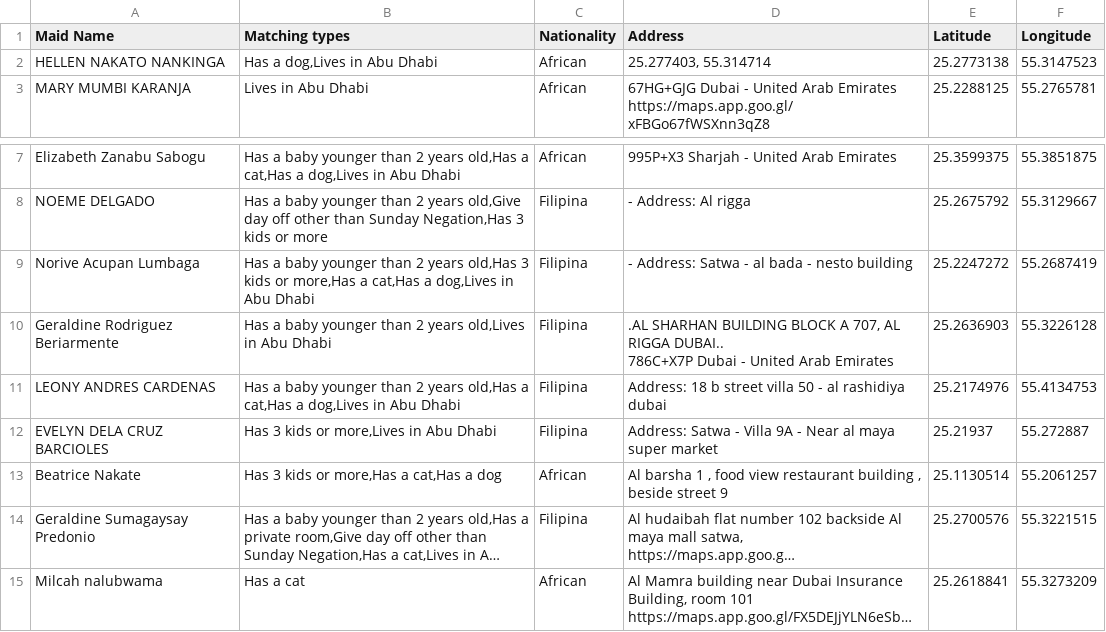
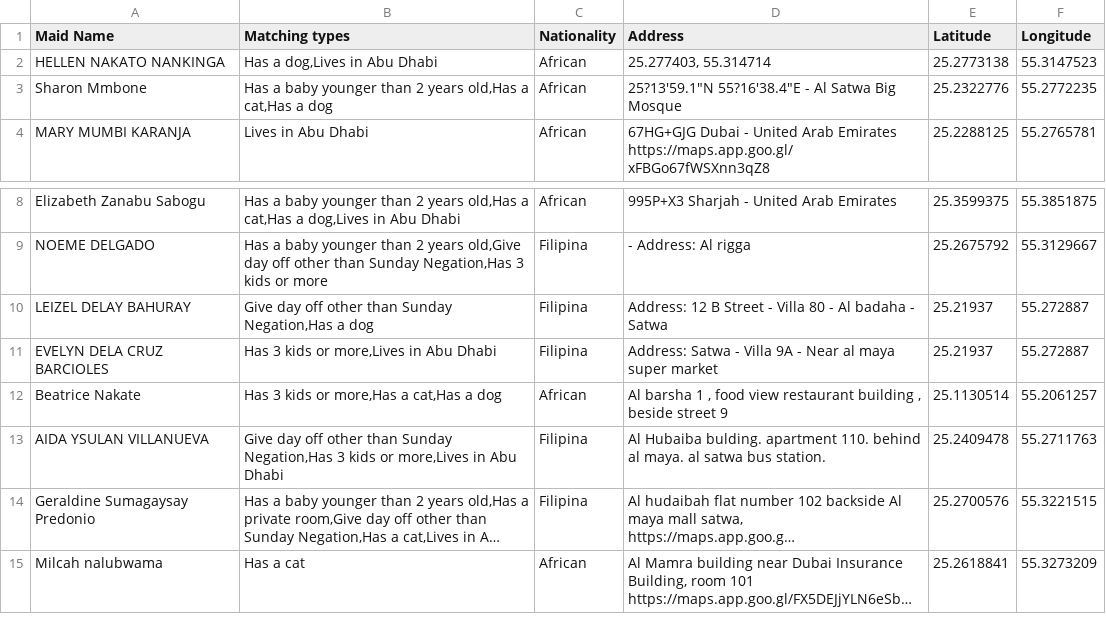
Before and after one commit to charbelchdid/map, a CSV file: Availablemaids.csv, drawn as a sheet; only a part is shown, gaps mark what is left out; long unchanged cells end in …; removed rows and columns are numbered as before the commit, all else as after; ↵ is a line break in a cell; the diff covers the shown part only; the diff names each change by its address in the sheet, - before the commit and + after, or states it on an @@ line.

Commit message:
Update Hired Live-out Maids Raw Data AVAILABLE CSV on 2025-03-10T10:04:05.854Z

```diff
--- a/Availablemaids.csv
+++ b/Availablemaids.csv
+row 3: Sharon Mmbone | Has a baby younger than 2 years old,Has a cat,Has a dog | African | 25?13'59.1"N 55?16'38.4"E - Al Satwa Big Mosque | 25.2322776 | 55.2772235
-row 9: Norive Acupan Lumbaga | Has a baby younger than 2 years old,Has 3 kids or more,Has a cat,Has a dog,Lives in Abu Dhabi | Filipina | - Address: Satwa - al bada - nesto building | 25.2247272 | 55.2687419
-row 10: Geraldine Rodriguez Beriarmente | Has a baby younger than 2 years old,Lives in Abu Dhabi | Filipina | .AL SHARHAN BUILDING BLOCK A 707, AL RIGGA DUBAI.. ↵ 786C+X7P Dubai - United Arab Emirates | 25.2636903 | 55.3226128
-row 11: LEONY ANDRES CARDENAS | Has a baby younger than 2 years old,Has a cat,Has a dog,Lives in Abu Dhabi | Filipina | Address: 18 b street villa 50 - al rashidiya dubai | 25.2174976 | 55.4134753
+row 10: LEIZEL DELAY BAHURAY | Give day off other than Sunday Negation,Has a dog | Filipina | Address: 12 B Street - Villa 80 - Al badaha - Satwa | 25.21937 | 55.272887
+row 13: AIDA YSULAN VILLANUEVA | Give day off other than Sunday Negation,Has 3 kids or more,Lives in Abu Dhabi | Filipina | Al Hubaiba bulding. apartment 110. behind al maya. al satwa bus station. | 25.2409478 | 55.2711763
```
Also changed, not shown: 8 added rows and 5 removed rows elsewhere in this file.
